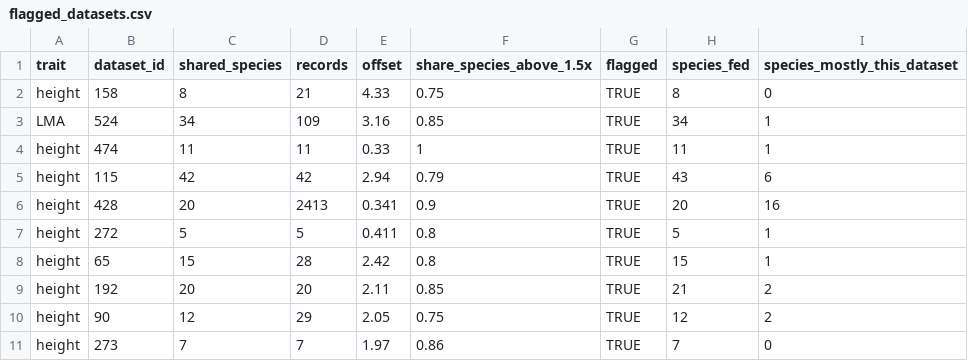
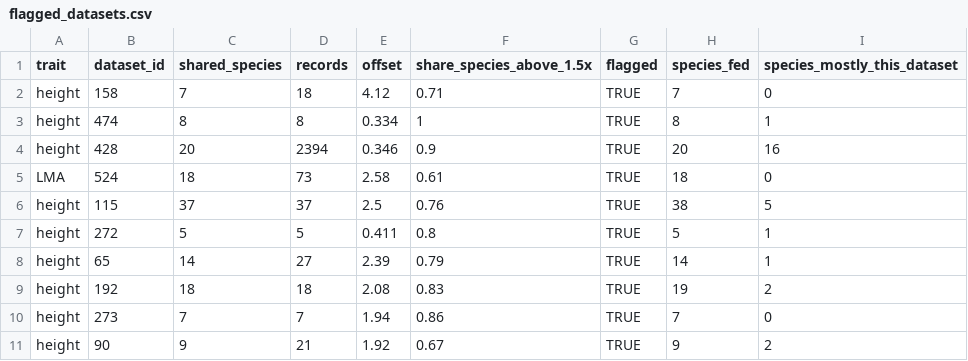
Before and after one commit to billurbektas/TransPlant_winners_losers, a CSV file: reports/P7_trait_checks/flagged_datasets.csv, drawn as a sheet; only a part is shown; the diff covers the shown part only.

```diff
--- a/reports/P7_trait_checks/flagged_datasets.csv
+++ b/reports/P7_trait_checks/flagged_datasets.csv
@@ -1,11 +1,11 @@
 "trait","dataset_id","shared_species","records","offset","share_species_above_1.5x","flagged","species_fed","species_mostly_this_dataset"
-"height",158,8,21,4.33,0.75,TRUE,8,0
-"LMA",524,34,109,3.16,0.85,TRUE,34,1
-"height",474,11,11,0.33,1,TRUE,11,1
-"height",115,42,42,2.94,0.79,TRUE,43,6
-"height",428,20,2413,0.341,0.9,TRUE,20,16
+"height",158,7,18,4.12,0.71,TRUE,7,0
+"height",474,8,8,0.334,1,TRUE,8,1
+"height",428,20,2394,0.346,0.9,TRUE,20,16
+"LMA",524,18,73,2.58,0.61,TRUE,18,0
+"height",115,37,37,2.5,0.76,TRUE,38,5
 "height",272,5,5,0.411,0.8,TRUE,5,1
-"height",65,15,28,2.42,0.8,TRUE,15,1
-"height",192,20,20,2.11,0.85,TRUE,21,2
-"height",90,12,29,2.05,0.75,TRUE,12,2
-"height",273,7,7,1.97,0.86,TRUE,7,0
+"height",65,14,27,2.39,0.79,TRUE,14,1
+"height",192,18,18,2.08,0.83,TRUE,19,2
+"height",273,7,7,1.94,0.86,TRUE,7,0
+"height",90,9,21,1.92,0.67,TRUE,9,2
```
Also changed, not shown: 4 added rows, 3 removed rows and 21 edited cells elsewhere in this file, reports/P7_trait_checks/flagged_species.csv, 11 other files.
